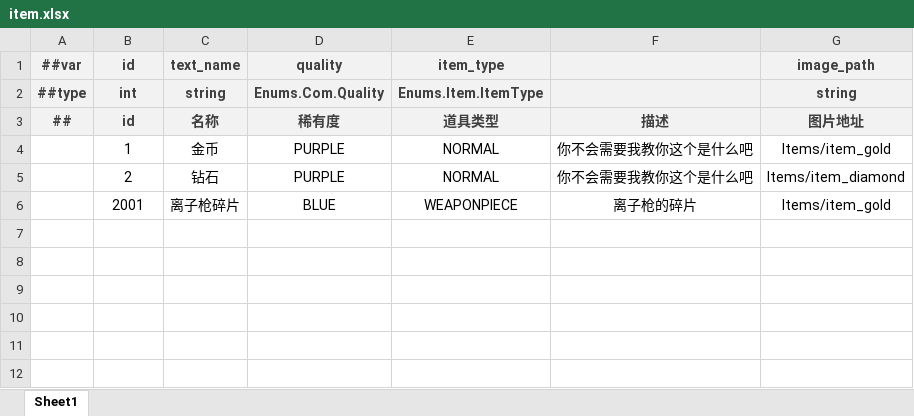
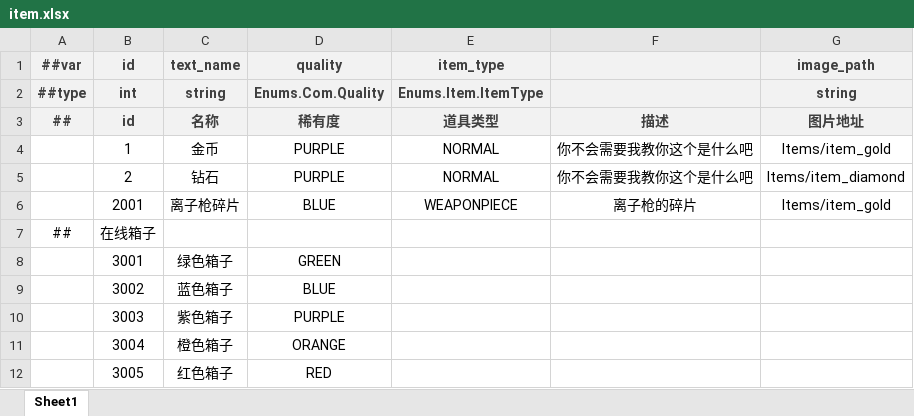
Before and after one commit to BroochWu/ZiStar, an Excel workbook: _ConfigExcels/Datas/item.xlsx, sheet Sheet1, drawn as a sheet; values as stored, in another font and other column widths than the file's, no borders; the diff names each change by its address in the sheet, - before the commit and + after, or states it on an @@ line.

```diff
--- a/_ConfigExcels/Datas/item.xlsx (sheet Sheet1)
+++ b/_ConfigExcels/Datas/item.xlsx (sheet Sheet1)
+row 7: ## | 在线箱子
+row 8:  | 3001 | 绿色箱子 | GREEN
+row 9:  | 3002 | 蓝色箱子 | BLUE
+row 10:  | 3003 | 紫色箱子 | PURPLE
+row 11:  | 3004 | 橙色箱子 | ORANGE
+row 12:  | 3005 | 红色箱子 | RED
```
Also changed, not shown: _ConfigExcels/Datas/__beans__.xlsx, _ConfigExcels/Datas/__enums__.xlsx, 13 other files.
